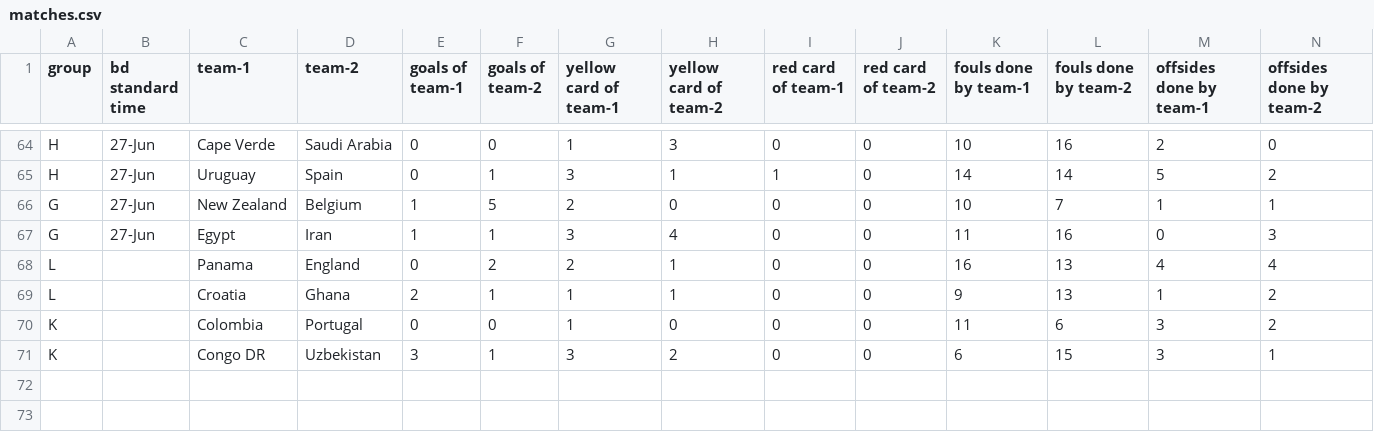
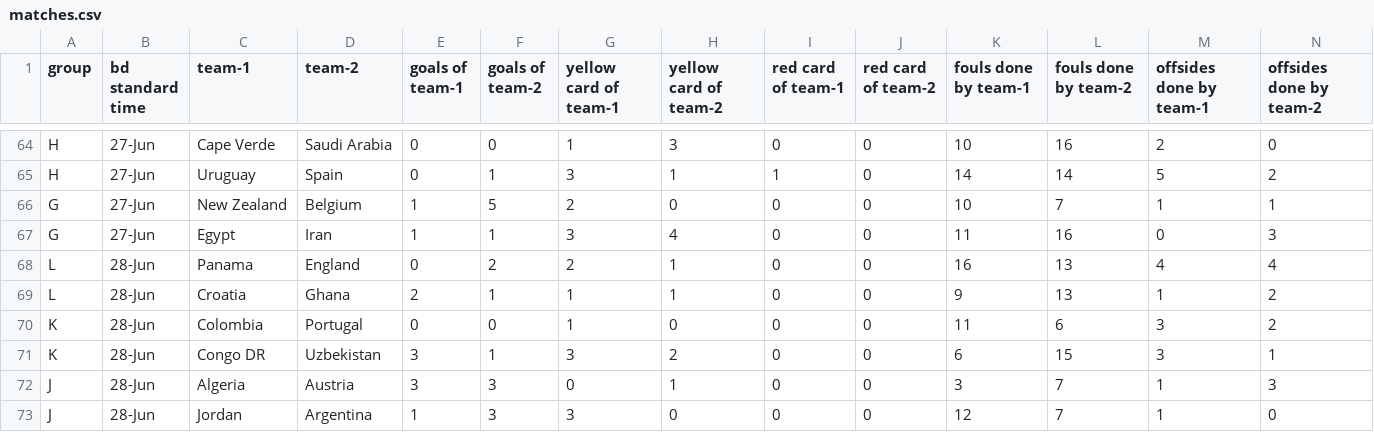
Before and after one commit to farhan-s-a-4/FIFA-WC-2026, a CSV file: data/matches.csv, drawn as a sheet; only a part is shown, gaps mark what is left out.

Commit message:
matches updated: 28/6/26, 10:30AM

```diff
--- a/data/matches.csv
+++ b/data/matches.csv
@@ -67,5 +67,7 @@ G,27-Jun,New Zealand,Belgium,1,5,2,0,0,0,10,7,1,1
 G,27-Jun,Egypt,Iran,1,1,3,4,0,0,11,16,0,3
-L,,Panama,England,0,2,2,1,0,0,16,13,4,4
-L,,Croatia,Ghana,2,1,1,1,0,0,9,13,1,2
-K,,Colombia,Portugal,0,0,1,0,0,0,11,6,3,2
-K,,Congo DR,Uzbekistan,3,1,3,2,0,0,6,15,3,1
+L,28-Jun,Panama,England,0,2,2,1,0,0,16,13,4,4
+L,28-Jun,Croatia,Ghana,2,1,1,1,0,0,9,13,1,2
+K,28-Jun,Colombia,Portugal,0,0,1,0,0,0,11,6,3,2
+K,28-Jun,Congo DR,Uzbekistan,3,1,3,2,0,0,6,15,3,1
+J,28-Jun,Algeria,Austria,3,3,0,1,0,0,3,7,1,3
+J,28-Jun,Jordan,Argentina,1,3,3,0,0,0,12,7,1,0
```
